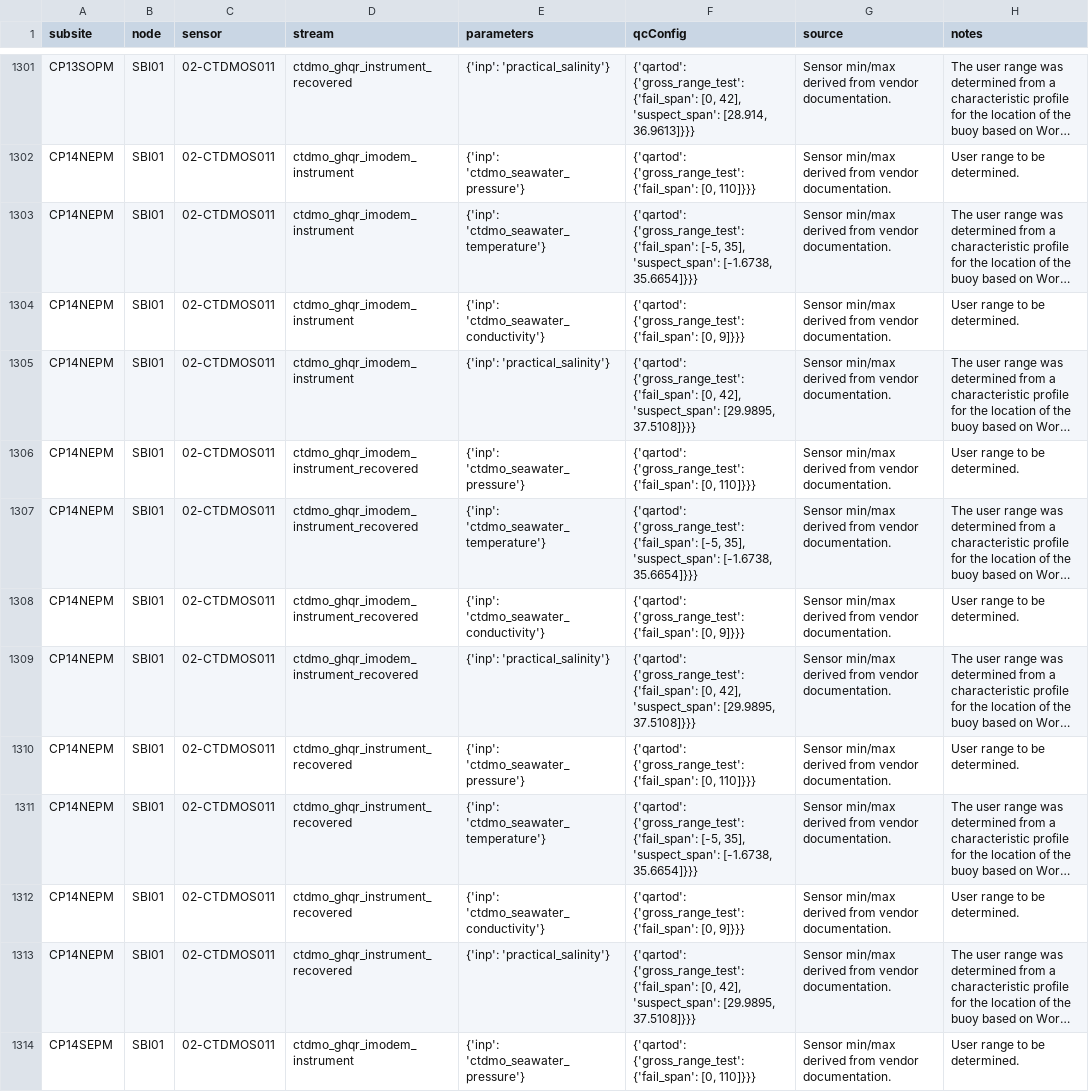
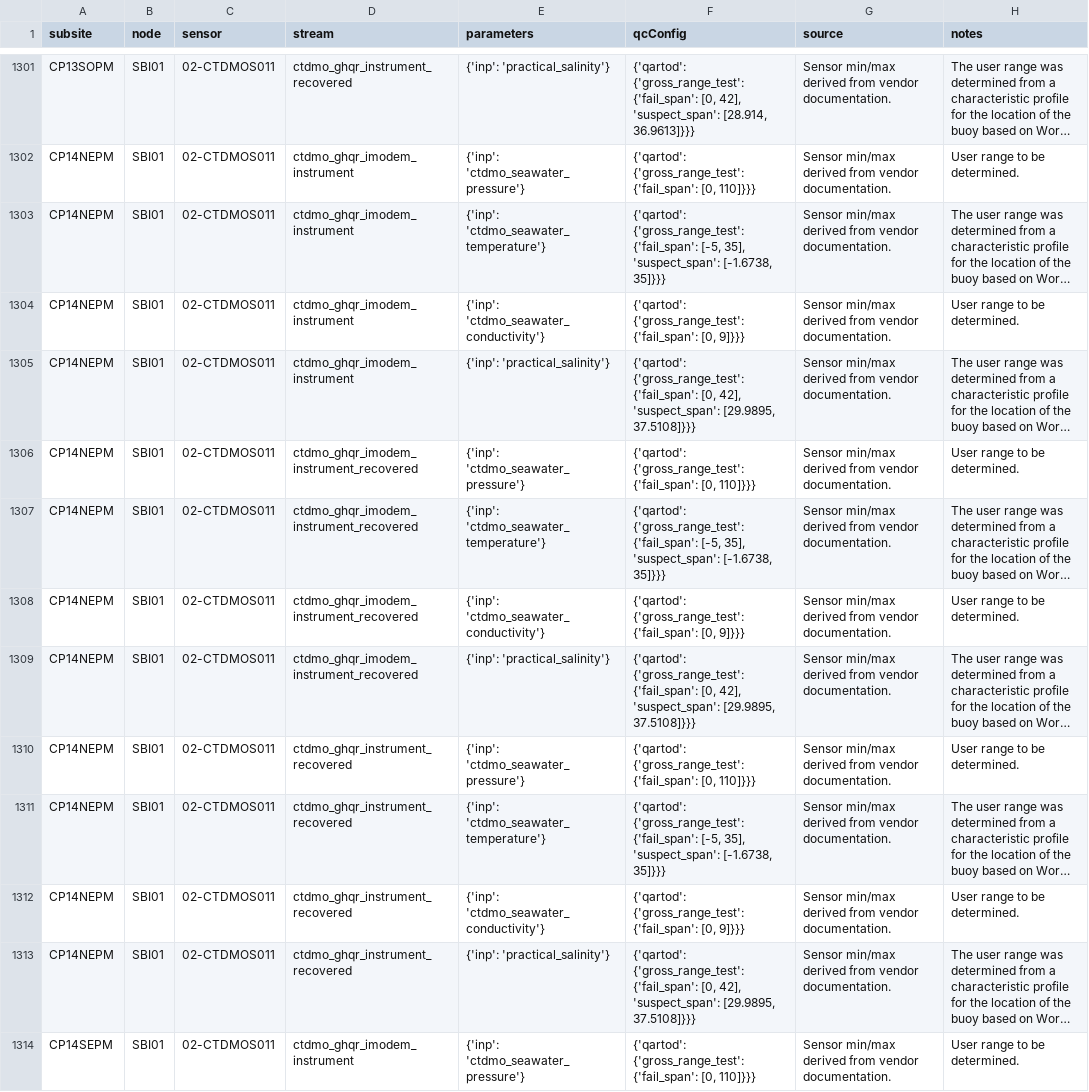
Before and after one commit to oceanobservatories/qc-lookup, a CSV file: qartod/ctdmo/ctdmo_qartod_gross_range_test_values.csv, drawn as a sheet; only a part is shown, gaps mark what is left out; long unchanged cells end in …; the diff covers the shown part only; the diff names each change by its address in the sheet, - before the commit and + after, or states it on an @@ line.

Commit message:
Fix GRT suspect span for CTDMO-S

```diff
--- a/qartod/ctdmo/ctdmo_qartod_gross_range_test_values.csv
+++ b/qartod/ctdmo/ctdmo_qartod_gross_range_test_values.csv
-F1303 (qcConfig): …'suspect_span': [-1.6738, 35.6654]}}}
+F1303 (qcConfig): …'suspect_span': [-1.6738, 35]}}}
-F1307 (qcConfig): …'suspect_span': [-1.6738, 35.6654]}}}
+F1307 (qcConfig): …'suspect_span': [-1.6738, 35]}}}
-F1311 (qcConfig): …'suspect_span': [-1.6738, 35.6654]}}}
+F1311 (qcConfig): …'suspect_span': [-1.6738, 35]}}}
```
Also changed, not shown: 3 edited cells elsewhere in this file.
